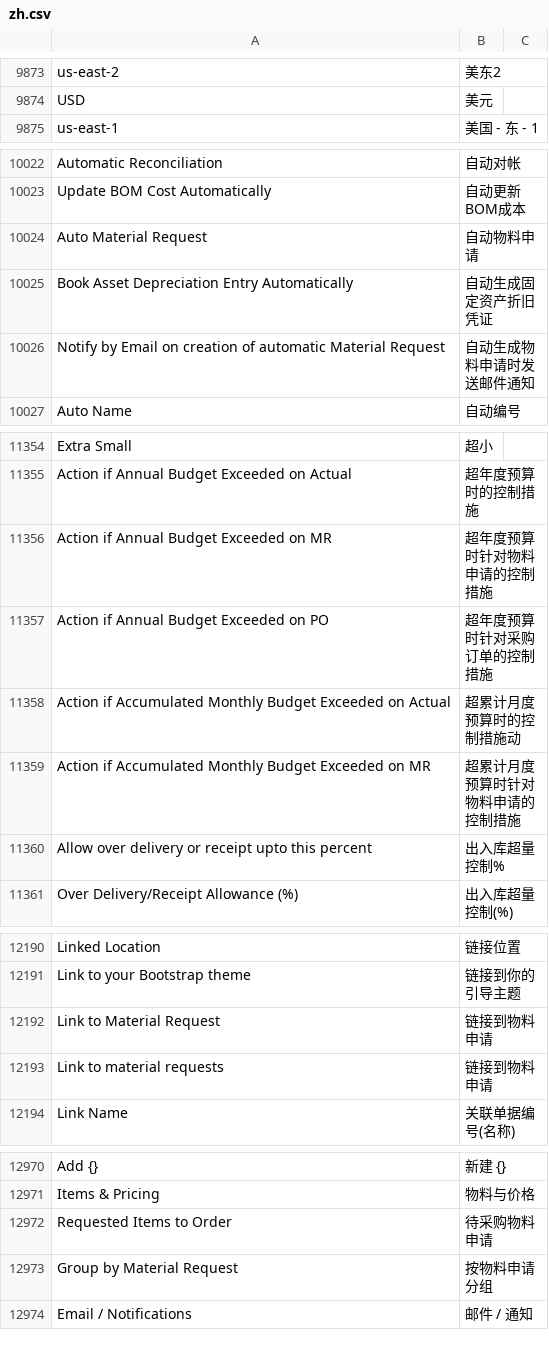
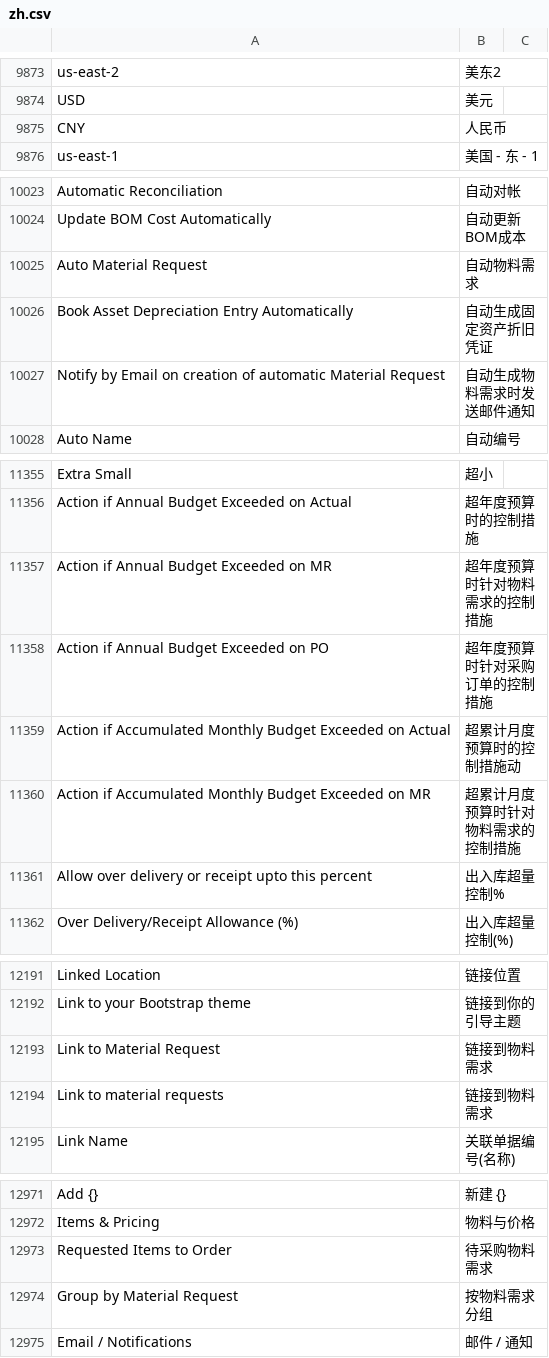
Before and after one commit to eanfs/erpnext_chinese, a CSV file: erpnext_chinese/translations/zh.csv, drawn as a sheet; only a part is shown, gaps mark what is left out; the diff covers the shown part only.

```diff
--- a/erpnext_chinese/translations/zh.csv
+++ b/erpnext_chinese/translations/zh.csv
@@ -9893,2 +9893,3 @@ us-east-2,美东2
 USD,美元
+CNY,人民币
 us-east-1,美国 - 东 -  1
@@ -10042,5 +10043,5 @@ Automatic Reconciliation,自动对帐
 Update BOM Cost Automatically,自动更新BOM成本
-Auto Material Request,自动物料申请
+Auto Material Request,自动物料需求
 Book Asset Depreciation Entry Automatically,自动生成固定资产折旧凭证
-Notify by Email on creation of automatic Material Request,自动生成物料申请时发送邮件通知
+Notify by Email on creation of automatic Material Request,自动生成物料需求时发送邮件通知
 Auto Name,自动编号
@@ -11376,6 +11377,6 @@ Extra Small,超小
 Action if Annual Budget Exceeded on Actual,超年度预算时的控制措施
-Action if Annual Budget Exceeded on MR,超年度预算时针对物料申请的控制措施
+Action if Annual Budget Exceeded on MR,超年度预算时针对物料需求的控制措施
 Action if Annual Budget Exceeded on PO,超年度预算时针对采购订单的控制措施
 Action if Accumulated Monthly Budget Exceeded on Actual,超累计月度预算时的控制措施动
-Action if Accumulated Monthly Budget Exceeded on MR,超累计月度预算时针对物料申请的控制措施
+Action if Accumulated Monthly Budget Exceeded on MR,超累计月度预算时针对物料需求的控制措施
 Allow over delivery or receipt upto this percent,出入库超量控制%
@@ -12212,4 +12213,4 @@ Linked Location,链接位置
 Link to your Bootstrap theme,链接到你的引导主题
-Link to Material Request,链接到物料申请
-Link to material requests,链接到物料申请
+Link to Material Request,链接到物料需求
+Link to material requests,链接到物料需求
 Link Name,关联单据编号(名称)
@@ -12992,4 +12993,4 @@ Add {},新建 {}
 Items & Pricing,物料与价格
-Requested Items to Order,待采购物料申请
-Group by Material Request,按物料申请分组
+Requested Items to Order,待采购物料需求
+Group by Material Request,按物料需求分组
 Email / Notifications,邮件 / 通知
```
Also changed, not shown: 1 added row and 54 edited cells elsewhere in this file, 1 other file.
